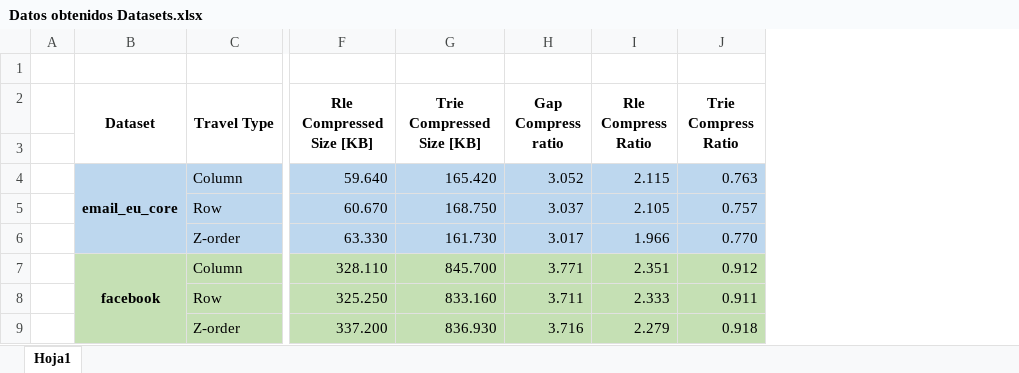
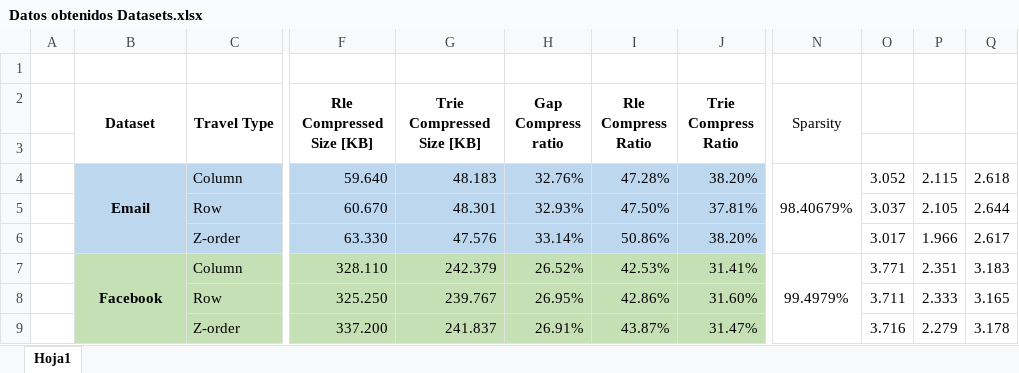
Before and after one commit to ijorquera/INF520, an Excel workbook: Inaki/Datos obtenidos Datasets.xlsx, sheet Hoja1, drawn as a sheet; only a part is shown, gaps mark what is left out; values as stored, in another font and other column widths than the file's, no borders; the diff covers the shown part only; the diff names each change by its address in the sheet, - before the commit and + after, or states it on an @@ line.

Commit message:
Update datasets

```diff
--- a/Inaki/Datos obtenidos Datasets.xlsx (sheet Hoja1)
+++ b/Inaki/Datos obtenidos Datasets.xlsx (sheet Hoja1)
+column N (Sparsity), rows 4-7: 98.40679% |  |  | 99.4979%
+column O, rows 4-9: 3.052 | 3.037 | 3.017 | 3.771 | 3.711 | 3.716
+column P, rows 4-9: 2.115 | 2.105 | 1.966 | 2.351 | 2.333 | 2.279
+column Q, rows 4-9: 2.618 | 2.644 | 2.617 | 3.183 | 3.165 | 3.178
-B4 (Dataset): email_eu_core
+B4 (Dataset): Email
-G4 (Trie Compressed Size [KB]): 165.420
+G4 (Trie Compressed Size [KB]): 48.183
-H4 (Gap Compress ratio): 3.052
+H4 (Gap Compress ratio): 32.76%
-I4 (Rle Compress Ratio): 2.115
+I4 (Rle Compress Ratio): 47.28%
-J4 (Trie Compress Ratio): 0.763
+J4 (Trie Compress Ratio): 38.20%
-G5 (Trie Compressed Size [KB]): 168.750
+G5 (Trie Compressed Size [KB]): 48.301
-H5 (Gap Compress ratio): 3.037
+H5 (Gap Compress ratio): 32.93%
-I5 (Rle Compress Ratio): 2.105
+I5 (Rle Compress Ratio): 47.50%
-J5 (Trie Compress Ratio): 0.757
+J5 (Trie Compress Ratio): 37.81%
-G6 (Trie Compressed Size [KB]): 161.730
+G6 (Trie Compressed Size [KB]): 47.576
-H6 (Gap Compress ratio): 3.017
+H6 (Gap Compress ratio): 33.14%
-I6 (Rle Compress Ratio): 1.966
+I6 (Rle Compress Ratio): 50.86%
-J6 (Trie Compress Ratio): 0.770
+J6 (Trie Compress Ratio): 38.20%
-B7 (Dataset): facebook
+B7 (Dataset): Facebook
-G7 (Trie Compressed Size [KB]): 845.700
+G7 (Trie Compressed Size [KB]): 242.379
-H7 (Gap Compress ratio): 3.771
+H7 (Gap Compress ratio): 26.52%
-I7 (Rle Compress Ratio): 2.351
+I7 (Rle Compress Ratio): 42.53%
-J7 (Trie Compress Ratio): 0.912
+J7 (Trie Compress Ratio): 31.41%
-G8 (Trie Compressed Size [KB]): 833.160
+G8 (Trie Compressed Size [KB]): 239.767
-H8 (Gap Compress ratio): 3.711
+H8 (Gap Compress ratio): 26.95%
-I8 (Rle Compress Ratio): 2.333
+I8 (Rle Compress Ratio): 42.86%
-J8 (Trie Compress Ratio): 0.911
+J8 (Trie Compress Ratio): 31.60%
-G9 (Trie Compressed Size [KB]): 836.930
+G9 (Trie Compressed Size [KB]): 241.837
-H9 (Gap Compress ratio): 3.716
+H9 (Gap Compress ratio): 26.91%
-I9 (Rle Compress Ratio): 2.279
+I9 (Rle Compress Ratio): 43.87%
-J9 (Trie Compress Ratio): 0.918
+J9 (Trie Compress Ratio): 31.47%
```
Also changed, not shown: 22 added rows and 22 edited cells elsewhere in this sheet.
